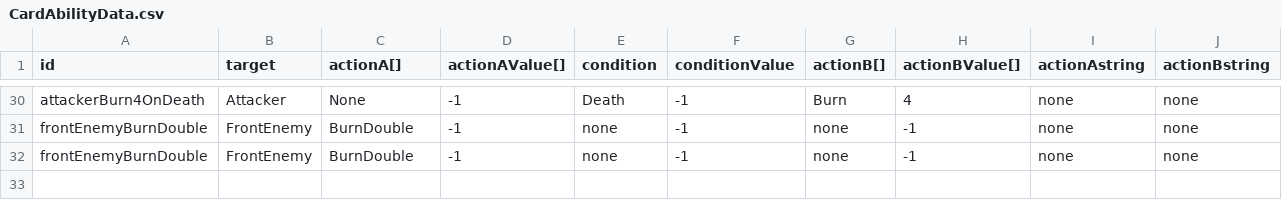
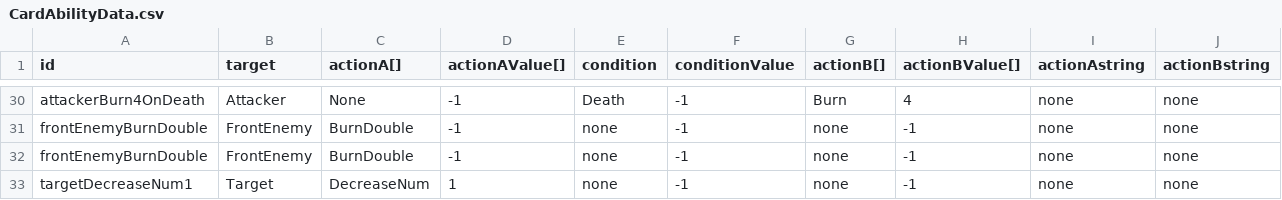
Before and after one commit to hance0103/Love-Letter, a CSV file: Assets/GameData/SheetData/CardAbilityData.csv, drawn as a sheet; only a part is shown, gaps mark what is left out; rows hold the shown columns only; the diff names each change by its address in the sheet, - before the commit and + after, or states it on an @@ line.

```diff
--- a/Assets/GameData/SheetData/CardAbilityData.csv
+++ b/Assets/GameData/SheetData/CardAbilityData.csv
+row 33: targetDecreaseNum1 | Target | DecreaseNum | 1 | none | -1 | none | -1 | none | none
```
Also changed, not shown: Assets/GameData/SheetData/CardData.csv, Assets/GameData/SheetData/StringData.csv.
